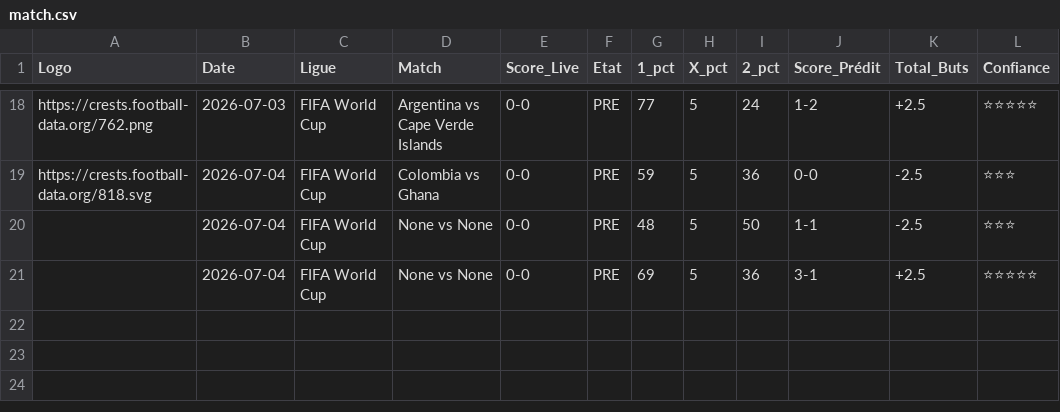
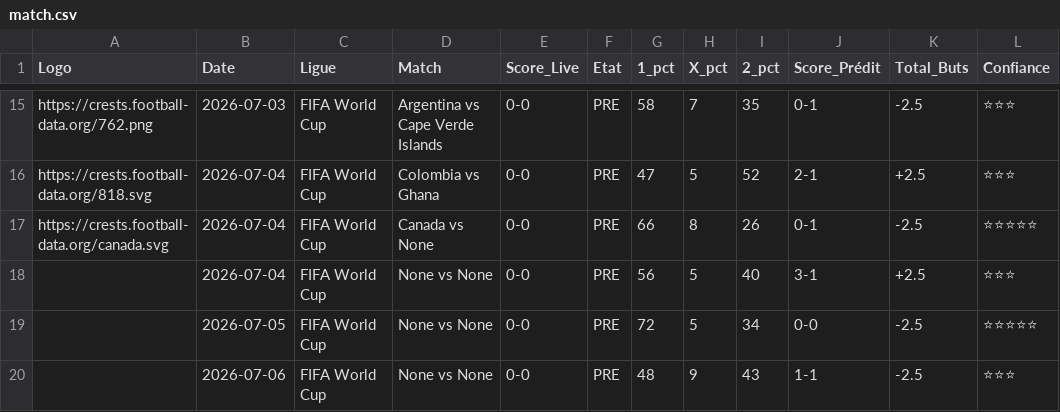
Before and after one commit to magangaromy7-del/ia-foot-hemery, a CSV file: match.csv, drawn as a sheet; only a part is shown, gaps mark what is left out; removed rows and columns are numbered as before the commit, all else as after; the diff covers the shown part only; the diff names each change by its address in the sheet, - before the commit and + after, or states it on an @@ line.

```diff
--- a/match.csv
+++ b/match.csv
-G15 (1_pct): 77
+G15 (1_pct): 58
-H15 (X_pct): 5
+H15 (X_pct): 7
-I15 (2_pct): 24
+I15 (2_pct): 35
-J15 (Score_Prédit): 1-2
+J15 (Score_Prédit): 0-1
-K15 (Total_Buts): +2.5
+K15 (Total_Buts): -2.5
-L15 (Confiance): ⭐⭐⭐⭐⭐
+L15 (Confiance): ⭐⭐⭐
-G16 (1_pct): 59
+G16 (1_pct): 47
-I16 (2_pct): 36
+I16 (2_pct): 52
-J16 (Score_Prédit): 0-0
+J16 (Score_Prédit): 2-1
-K16 (Total_Buts): -2.5
+K16 (Total_Buts): +2.5
+row 17: https://crests.football-data.org/canada.svg | 2026-07-04 | FIFA World Cup | Canada vs None | 0-0 | PRE | 66 | 8 | 26 | 0-1 | -2.5 | ⭐⭐⭐⭐⭐
+row 18:  | 2026-07-04 | FIFA World Cup | None vs None | 0-0 | PRE | 56 | 5 | 40 | 3-1 | +2.5 | ⭐⭐⭐
+row 19:  | 2026-07-05 | FIFA World Cup | None vs None | 0-0 | PRE | 72 | 5 | 34 | 0-0 | -2.5 | ⭐⭐⭐⭐⭐
-B20 (Date): 2026-07-04
+B20 (Date): 2026-07-06
-H20 (X_pct): 5
+H20 (X_pct): 9
-I20 (2_pct): 50
+I20 (2_pct): 43
-row 21:  | 2026-07-04 | FIFA World Cup | None vs None | 0-0 | PRE | 69 | 5 | 36 | 3-1 | +2.5 | ⭐⭐⭐⭐⭐
```
Also changed, not shown: 3 removed rows and 62 edited cells elsewhere in this file.
